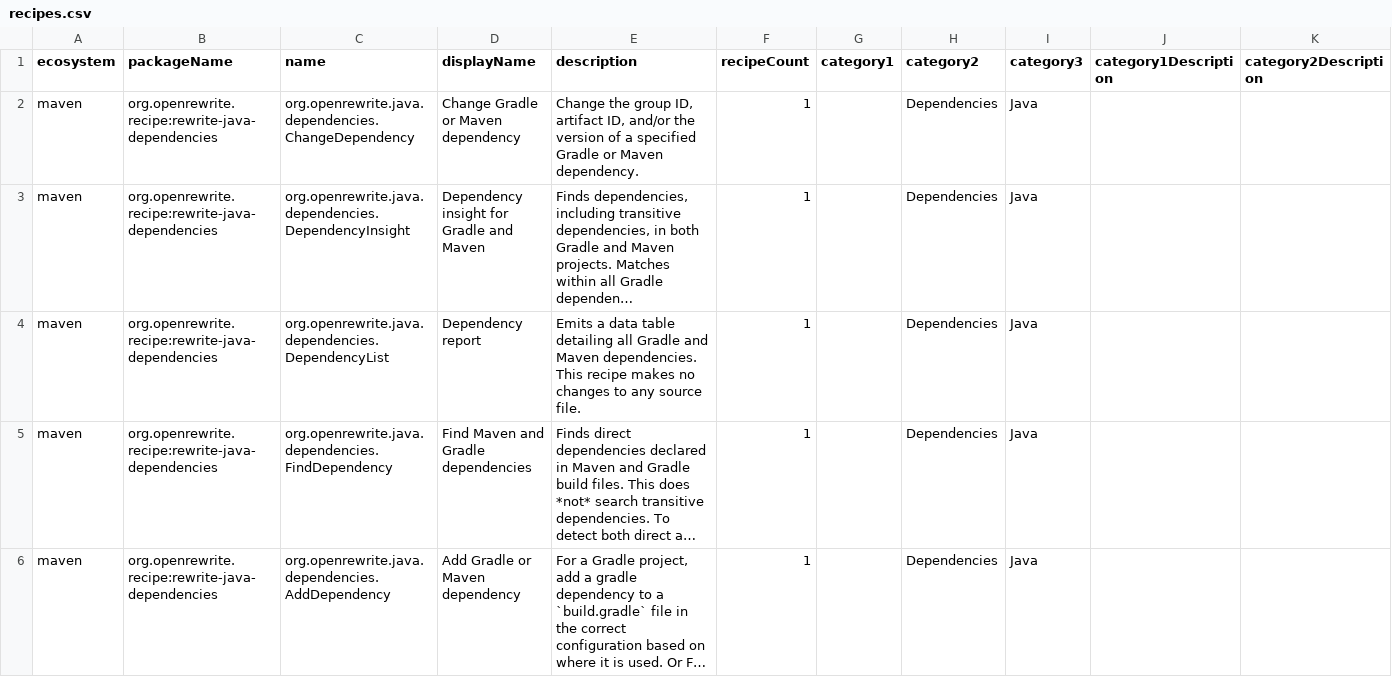
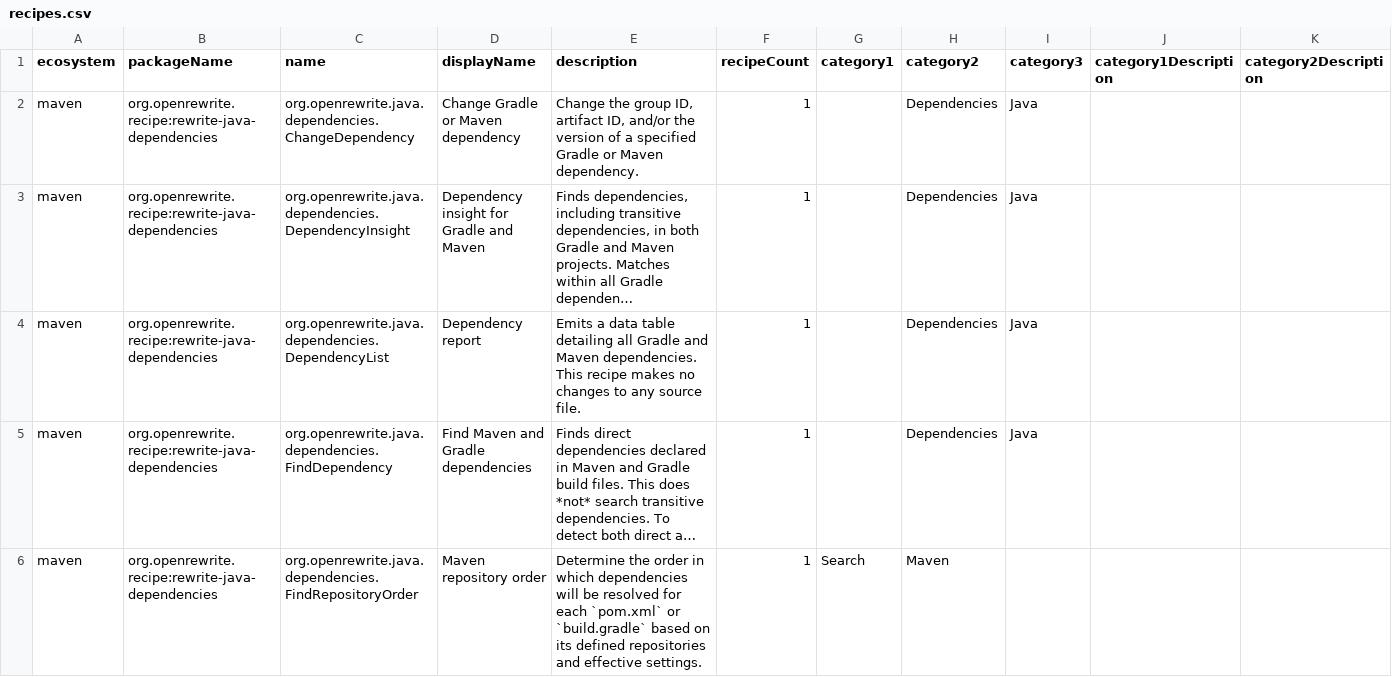
Before and after one commit to openrewrite/rewrite-java-dependencies, a CSV file: src/main/resources/META-INF/rewrite/recipes.csv, drawn as a sheet; only a part is shown; the shorter side is filled out with more unchanged rows; long unchanged cells end in …; rows hold the shown columns only; the diff covers the shown part only; the diff names each change by its address in the sheet, - before the commit and + after, or states it on an @@ line.

Commit message:
Add combined FindRepositoryOrder for Maven and Gradle (#171)
* Add combined FindRepositoryOrder for Maven and Gradle

Add a combined recipe that delegates to both
org.openrewrite.maven.search.FindRepositoryOrder and
org.openrewrite.gradle.search.FindRepositoryOrder, populating
the MavenRepositoryOrder data table for projects regardless of
build system.

Depends on openrewrite/rewrite#6676 for the Gradle FindRepositoryOrder.

* Update recipes.csv

* Categorize FindRepositoryOrder under both Maven and Gradle

```diff
--- a/src/main/resources/META-INF/rewrite/recipes.csv
+++ b/src/main/resources/META-INF/rewrite/recipes.csv
+row 6: maven | org.openrewrite.recipe:rewrite-java-dependencies | org.openrewrite.java.dependencies.FindRepositoryOrder | Maven repository order | Determine the order in which dependencies will be resolved for each `pom.xml` or `build.gradle` based on its defined repositories and effective settings. | 1 | Search | Maven
```
Also changed, not shown: 1 added row elsewhere in this file, 2 other files.
